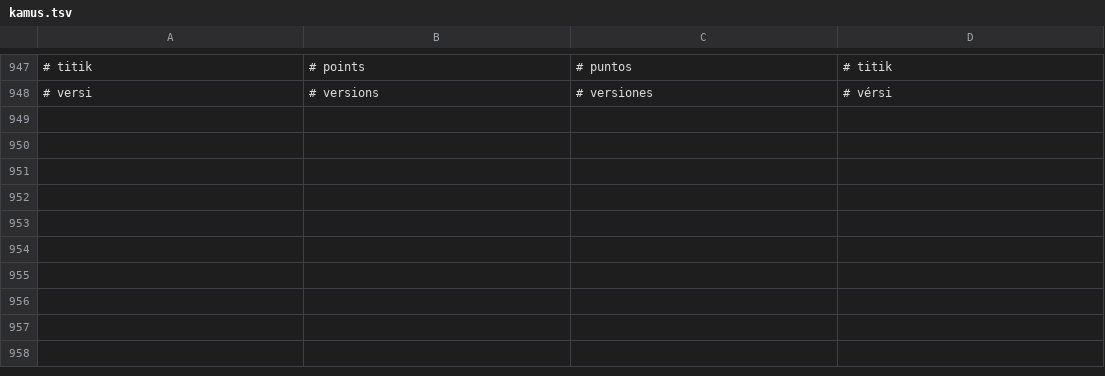
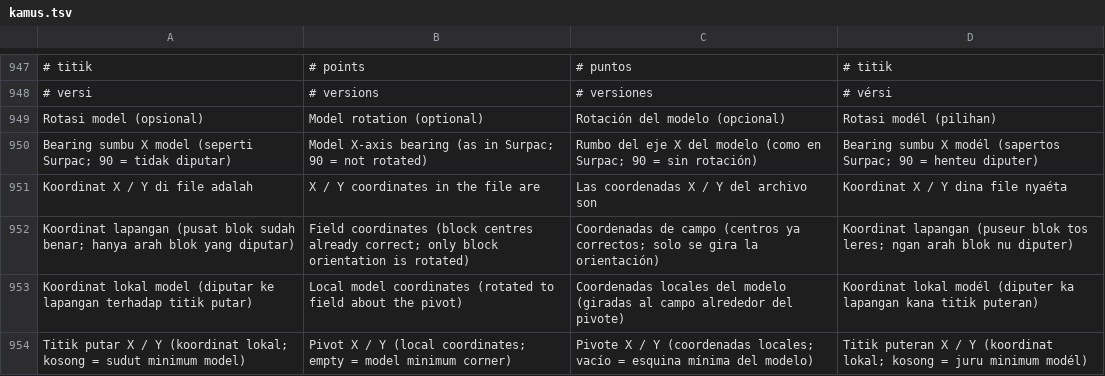
Before and after one commit to habilabdillah19-gcex/gcex-desktop, a TSV file: web-src/bahasa/kamus.tsv, drawn as a sheet; only a part is shown, gaps mark what is left out; the diff names each change by its address in the sheet, - before the commit and + after, or states it on an @@ line.

```diff
--- a/web-src/bahasa/kamus.tsv
+++ b/web-src/bahasa/kamus.tsv
+row 949: Rotasi model (opsional) | Model rotation (optional) | Rotación del modelo (opcional) | Rotasi modél (pilihan)
+row 950: Bearing sumbu X model (seperti Surpac; 90 = tidak diputar) | Model X-axis bearing (as in Surpac; 90 = not rotated) | Rumbo del eje X del modelo (como en Surpac; 90 = sin rotación) | Bearing sumbu X modél (sapertos Surpac; 90 = henteu diputer)
+row 951: Koordinat X / Y di file adalah | X / Y coordinates in the file are | Las coordenadas X / Y del archivo son | Koordinat X / Y dina file nyaéta
+row 952: Koordinat lapangan (pusat blok sudah benar; hanya arah blok yang diputar) | Field coordinates (block centres already correct; only block orientation is rotated) | Coordenadas de campo (centros ya correctos; solo se gira la orientación) | Koordinat lapangan (puseur blok tos leres; ngan arah blok nu diputer)
+row 953: Koordinat lokal model (diputar ke lapangan terhadap titik putar) | Local model coordinates (rotated to field about the pivot) | Coordenadas locales del modelo (giradas al campo alrededor del pivote) | Koordinat lokal modél (diputer ka lapangan kana titik puteran)
+row 954: Titik putar X / Y (koordinat lokal; kosong = sudut minimum model) | Pivot X / Y (local coordinates; empty = model minimum corner) | Pivote X / Y (coordenadas locales; vacío = esquina mínima del modelo) | Titik puteran X / Y (koordinat lokal; kosong = juru minimum modél)
```
Also changed, not shown: 18 other files.
